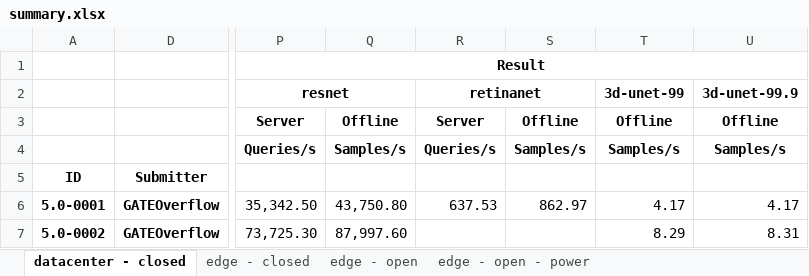
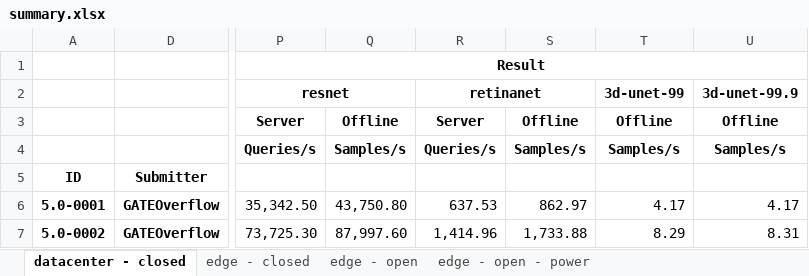
Before and after one commit to GATEOverflow/mlperf_inference_submissions_v5.0, an Excel workbook: summary.xlsx, sheet datacenter - closed, drawn as a sheet; only a part is shown, gaps mark what is left out; values as stored, in another font and other column widths than the file's, no borders; conditional formats not drawn; the diff names each change by its address in the sheet, - before the commit and + after, or states it on an @@ line.

```diff
--- a/summary.xlsx (sheet datacenter - closed)
+++ b/summary.xlsx (sheet datacenter - closed)
-R7: (empty)
+R7: 1,414.96
-S7: (empty)
+S7: 1,733.88
```
Also changed, not shown: sheet edge - closed, 5 other files.
